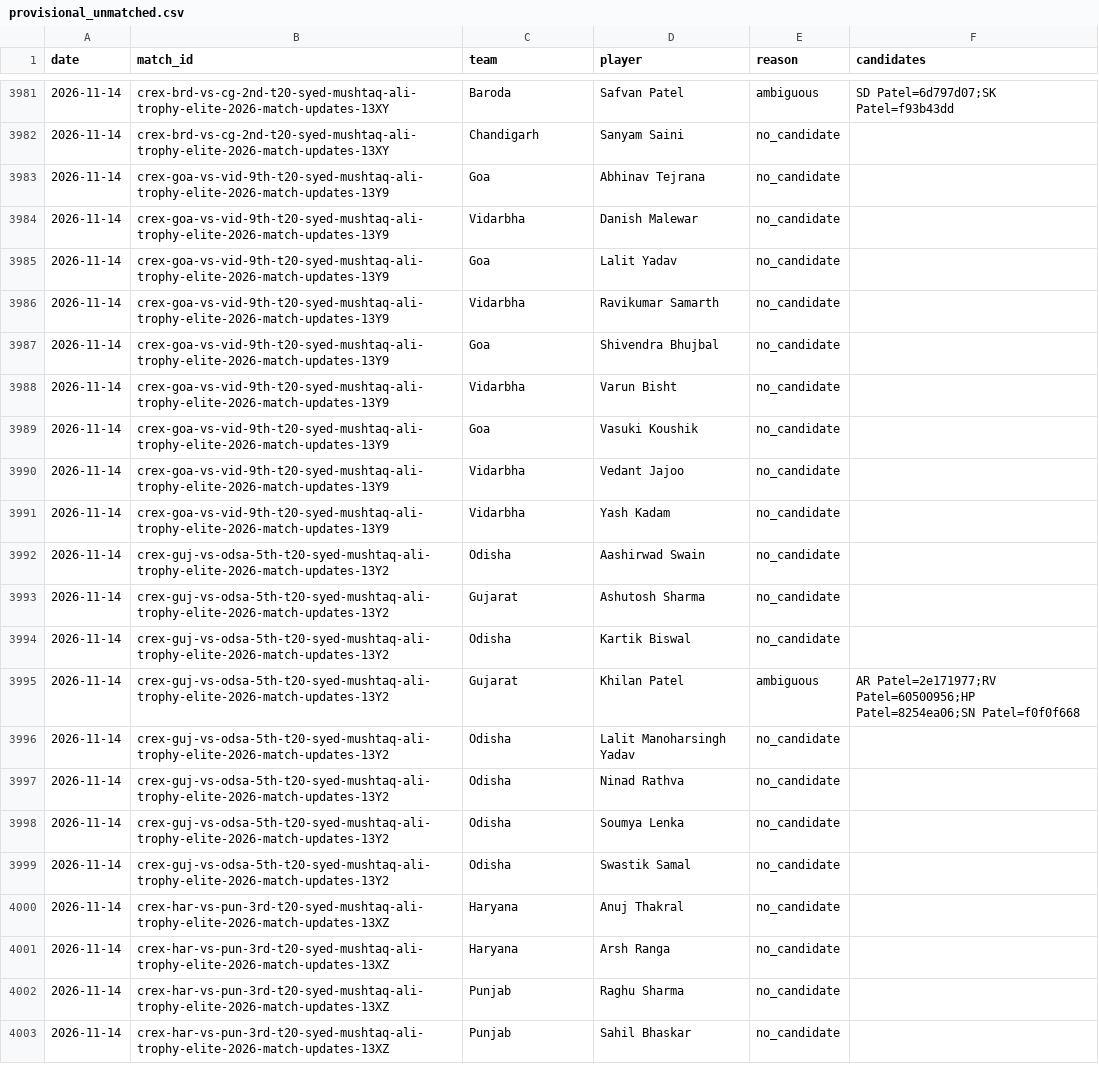
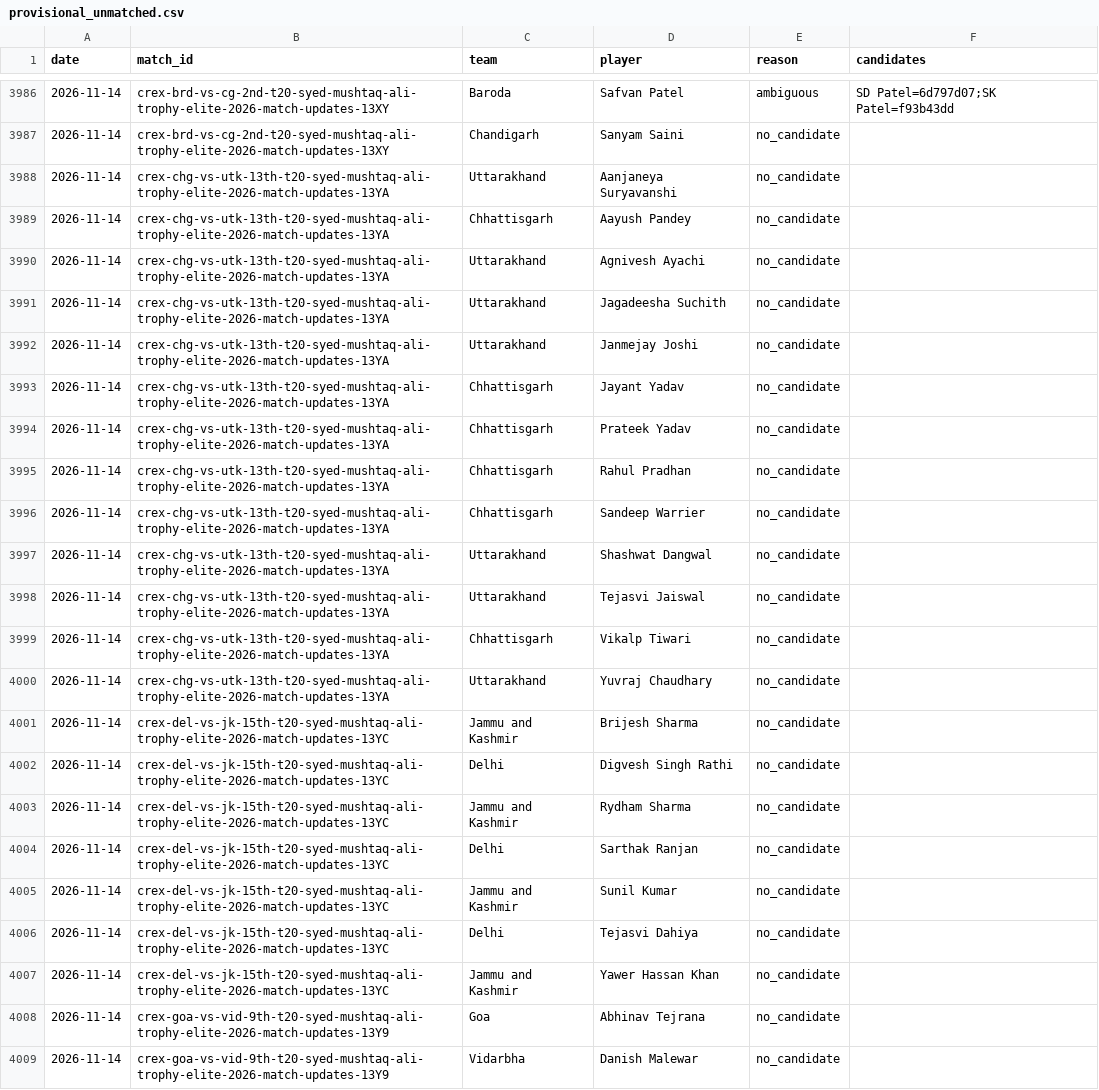
Before and after one commit to dheerajgoel17/cricket-data, a CSV file: data/provisional_unmatched.csv, drawn as a sheet; only a part is shown, gaps mark what is left out; the shorter side is filled out with more unchanged rows; the diff covers the shown part only.

```diff
--- a/data/provisional_unmatched.csv
+++ b/data/provisional_unmatched.csv
@@ -3982,2 +3987,22 @@ date,match_id,team,player,reason,candidates
 2026-11-14,crex-brd-vs-cg-2nd-t20-syed-mushtaq-ali-trophy-elite-2026-match-updates-13XY,Chandigarh,Sanyam Saini,no_candidate,
+2026-11-14,crex-chg-vs-utk-13th-t20-syed-mushtaq-ali-trophy-elite-2026-match-updates-13YA,Uttarakhand,Aanjaneya Suryavanshi,no_candidate,
+2026-11-14,crex-chg-vs-utk-13th-t20-syed-mushtaq-ali-trophy-elite-2026-match-updates-13YA,Chhattisgarh,Aayush Pandey,no_candidate,
+2026-11-14,crex-chg-vs-utk-13th-t20-syed-mushtaq-ali-trophy-elite-2026-match-updates-13YA,Uttarakhand,Agnivesh Ayachi,no_candidate,
+2026-11-14,crex-chg-vs-utk-13th-t20-syed-mushtaq-ali-trophy-elite-2026-match-updates-13YA,Uttarakhand,Jagadeesha Suchith,no_candidate,
+2026-11-14,crex-chg-vs-utk-13th-t20-syed-mushtaq-ali-trophy-elite-2026-match-updates-13YA,Uttarakhand,Janmejay Joshi,no_candidate,
+2026-11-14,crex-chg-vs-utk-13th-t20-syed-mushtaq-ali-trophy-elite-2026-match-updates-13YA,Chhattisgarh,Jayant Yadav,no_candidate,
+2026-11-14,crex-chg-vs-utk-13th-t20-syed-mushtaq-ali-trophy-elite-2026-match-updates-13YA,Chhattisgarh,Prateek Yadav,no_candidate,
+2026-11-14,crex-chg-vs-utk-13th-t20-syed-mushtaq-ali-trophy-elite-2026-match-updates-13YA,Chhattisgarh,Rahul Pradhan,no_candidate,
+2026-11-14,crex-chg-vs-utk-13th-t20-syed-mushtaq-ali-trophy-elite-2026-match-updates-13YA,Chhattisgarh,Sandeep Warrier,no_candidate,
+2026-11-14,crex-chg-vs-utk-13th-t20-syed-mushtaq-ali-trophy-elite-2026-match-updates-13YA,Uttarakhand,Shashwat Dangwal,no_candidate,
+2026-11-14,crex-chg-vs-utk-13th-t20-syed-mushtaq-ali-trophy-elite-2026-match-updates-13YA,Uttarakhand,Tejasvi Jaiswal,no_candidate,
+2026-11-14,crex-chg-vs-utk-13th-t20-syed-mushtaq-ali-trophy-elite-2026-match-updates-13YA,Chhattisgarh,Vikalp Tiwari,no_candidate,
+2026-11-14,crex-chg-vs-utk-13th-t20-syed-mushtaq-ali-trophy-elite-2026-match-updates-13YA,Uttarakhand,Yuvraj Chaudhary,no_candidate,
+2026-11-14,crex-del-vs-jk-15th-t20-syed-mushtaq-ali-trophy-elite-2026-match-updates-13YC,Jammu and Kashmir,Brijesh Sharma,no_candidate,
+2026-11-14,crex-del-vs-jk-15th-t20-syed-mushtaq-ali-trophy-elite-2026-match-updates-13YC,Delhi,Digvesh Singh Rathi,no_candidate,
+2026-11-14,crex-del-vs-jk-15th-t20-syed-mushtaq-ali-trophy-elite-2026-match-updates-13YC,Jammu and Kashmir,Rydham Sharma,no_candidate,
+2026-11-14,crex-del-vs-jk-15th-t20-syed-mushtaq-ali-trophy-elite-2026-match-updates-13YC,Delhi,Sarthak Ranjan,no_candidate,
+2026-11-14,crex-del-vs-jk-15th-t20-syed-mushtaq-ali-trophy-elite-2026-match-updates-13YC,Jammu and Kashmir,Sunil Kumar,no_candidate,
+2026-11-14,crex-del-vs-jk-15th-t20-syed-mushtaq-ali-trophy-elite-2026-match-updates-13YC,Delhi,Tejasvi Dahiya,no_candidate,
+2026-11-14,crex-del-vs-jk-15th-t20-syed-mushtaq-ali-trophy-elite-2026-match-updates-13YC,Jammu and Kashmir,Yawer Hassan Khan,no_candidate,
 2026-11-14,crex-goa-vs-vid-9th-t20-syed-mushtaq-ali-trophy-elite-2026-match-updates-13Y9,Goa,Abhinav Tejrana,no_candidate,
```
Also changed, not shown: 13 added rows elsewhere in this file, 6 other files.
